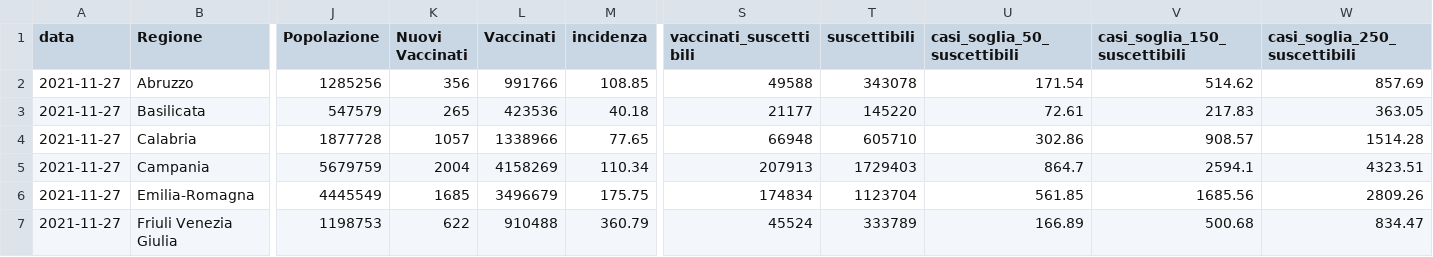
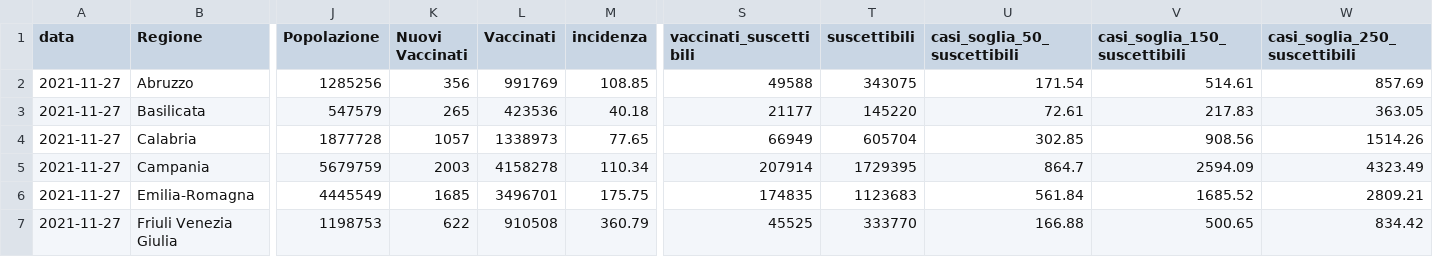
Before and after one commit to Data-Network-Lab/indicatore_zona_gialla, a CSV file: data/graph-data/tabella_semplice.csv, drawn as a sheet; only a part is shown, gaps mark what is left out; the diff covers the shown part only; the diff names each change by its address in the sheet, - before the commit and + after, or states it on an @@ line.

```diff
--- a/data/graph-data/tabella_semplice.csv
+++ b/data/graph-data/tabella_semplice.csv
-L2 (Vaccinati): 991766
+L2 (Vaccinati): 991769
-T2 (suscettibili): 343078
+T2 (suscettibili): 343075
-V2 (casi_soglia_150_suscettibili): 514.62
+V2 (casi_soglia_150_suscettibili): 514.61
-L4 (Vaccinati): 1338966
+L4 (Vaccinati): 1338973
-S4 (vaccinati_suscettibili): 66948
+S4 (vaccinati_suscettibili): 66949
-T4 (suscettibili): 605710
+T4 (suscettibili): 605704
-U4 (casi_soglia_50_suscettibili): 302.86
+U4 (casi_soglia_50_suscettibili): 302.85
-V4 (casi_soglia_150_suscettibili): 908.57
+V4 (casi_soglia_150_suscettibili): 908.56
-W4 (casi_soglia_250_suscettibili): 1514.28
+W4 (casi_soglia_250_suscettibili): 1514.26
-K5 (Nuovi Vaccinati): 2004
+K5 (Nuovi Vaccinati): 2003
-L5 (Vaccinati): 4158269
+L5 (Vaccinati): 4158278
-S5 (vaccinati_suscettibili): 207913
+S5 (vaccinati_suscettibili): 207914
-T5 (suscettibili): 1729403
+T5 (suscettibili): 1729395
-V5 (casi_soglia_150_suscettibili): 2594.1
+V5 (casi_soglia_150_suscettibili): 2594.09
-W5 (casi_soglia_250_suscettibili): 4323.51
+W5 (casi_soglia_250_suscettibili): 4323.49
-L6 (Vaccinati): 3496679
+L6 (Vaccinati): 3496701
-S6 (vaccinati_suscettibili): 174834
+S6 (vaccinati_suscettibili): 174835
-T6 (suscettibili): 1123704
+T6 (suscettibili): 1123683
-U6 (casi_soglia_50_suscettibili): 561.85
+U6 (casi_soglia_50_suscettibili): 561.84
-V6 (casi_soglia_150_suscettibili): 1685.56
+V6 (casi_soglia_150_suscettibili): 1685.52
-W6 (casi_soglia_250_suscettibili): 2809.26
+W6 (casi_soglia_250_suscettibili): 2809.21
-L7 (Vaccinati): 910488
+L7 (Vaccinati): 910508
-S7 (vaccinati_suscettibili): 45524
+S7 (vaccinati_suscettibili): 45525
-T7 (suscettibili): 333789
+T7 (suscettibili): 333770
-U7 (casi_soglia_50_suscettibili): 166.89
+U7 (casi_soglia_50_suscettibili): 166.88
-V7 (casi_soglia_150_suscettibili): 500.68
+V7 (casi_soglia_150_suscettibili): 500.65
-W7 (casi_soglia_250_suscettibili): 834.47
+W7 (casi_soglia_250_suscettibili): 834.42
```
Also changed, not shown: 78 edited cells elsewhere in this file, data/graph-data/scatterplot.csv, data/graph-data/variazione_giornaliera.csv, 3 other files.
